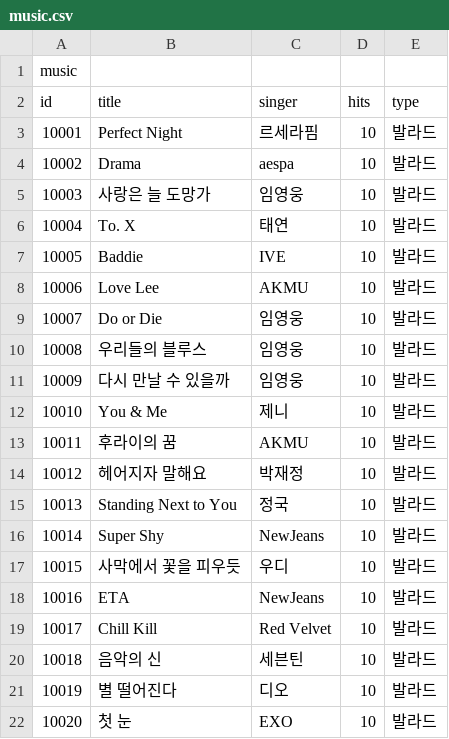
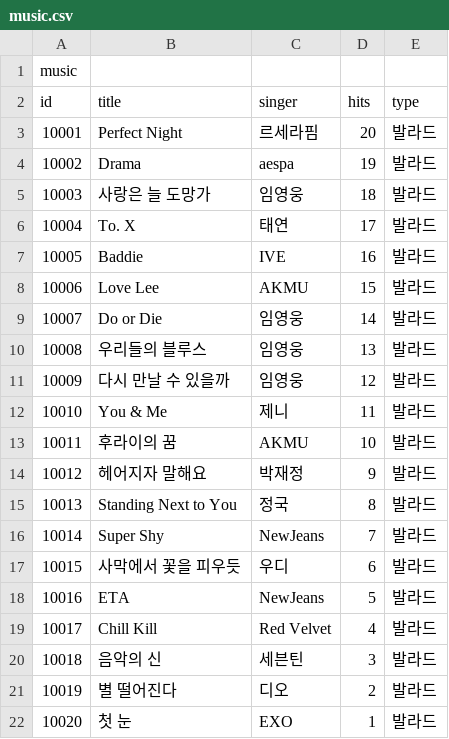
Before and after one commit to 2023DesignPattern/HolubSQL-Backend, a CSV file: src/main/java/com/holub/database/Dbase/music.csv, drawn as a sheet.

Commit message:
[FIX]: music csv 파일 hits 데이터 수정

```diff
--- a/src/main/java/com/holub/database/Dbase/music.csv
+++ b/src/main/java/com/holub/database/Dbase/music.csv
@@ -2,21 +2,21 @@ music
 id, title, singer, hits, type
-10001, Perfect Night, 르세라핌, 10, 발라드
-10002, Drama, aespa, 10, 발라드
-10003, 사랑은 늘 도망가, 임영웅, 10, 발라드
-10004, To. X, 태연, 10, 발라드
-10005, Baddie, IVE, 10, 발라드
-10006, Love Lee, AKMU, 10, 발라드
-10007, Do or Die, 임영웅, 10, 발라드
-10008, 우리들의 블루스, 임영웅, 10, 발라드
-10009, 다시 만날 수 있을까, 임영웅, 10, 발라드
-10010, You & Me, 제니, 10, 발라드
+10001, Perfect Night, 르세라핌, 20, 발라드
+10002, Drama, aespa, 19, 발라드
+10003, 사랑은 늘 도망가, 임영웅, 18, 발라드
+10004, To. X, 태연, 17, 발라드
+10005, Baddie, IVE, 16, 발라드
+10006, Love Lee, AKMU, 15, 발라드
+10007, Do or Die, 임영웅, 14, 발라드
+10008, 우리들의 블루스, 임영웅, 13, 발라드
+10009, 다시 만날 수 있을까, 임영웅, 12, 발라드
+10010, You & Me, 제니, 11, 발라드
 10011, 후라이의 꿈, AKMU, 10, 발라드
-10012, 헤어지자 말해요, 박재정, 10, 발라드
-10013, Standing Next to You, 정국, 10, 발라드
-10014, Super Shy, NewJeans, 10, 발라드
-10015, 사막에서 꽃을 피우듯, 우디, 10, 발라드
-10016, ETA, NewJeans, 10, 발라드
-10017, Chill Kill, Red Velvet, 10, 발라드
-10018, 음악의 신, 세븐틴, 10, 발라드
-10019, 별 떨어진다, 디오, 10, 발라드
-10020, 첫 눈, EXO, 10, 발라드
+10012, 헤어지자 말해요, 박재정, 9, 발라드
+10013, Standing Next to You, 정국, 8, 발라드
+10014, Super Shy, NewJeans, 7, 발라드
+10015, 사막에서 꽃을 피우듯, 우디, 6, 발라드
+10016, ETA, NewJeans, 5, 발라드
+10017, Chill Kill, Red Velvet, 4, 발라드
+10018, 음악의 신, 세븐틴, 3, 발라드
+10019, 별 떨어진다, 디오, 2, 발라드
+10020, 첫 눈, EXO, 1, 발라드
```
